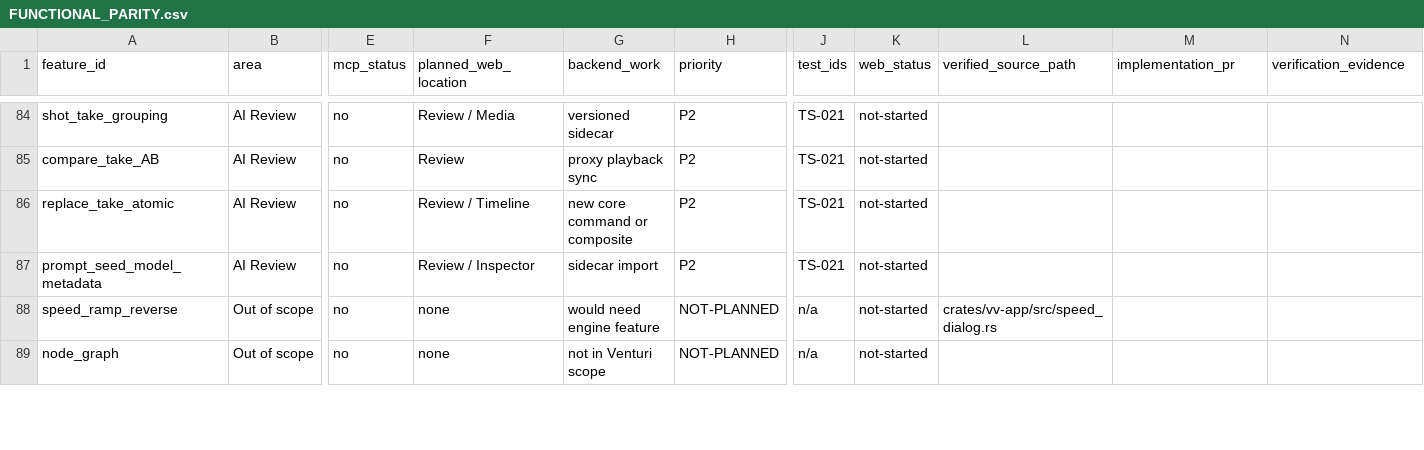
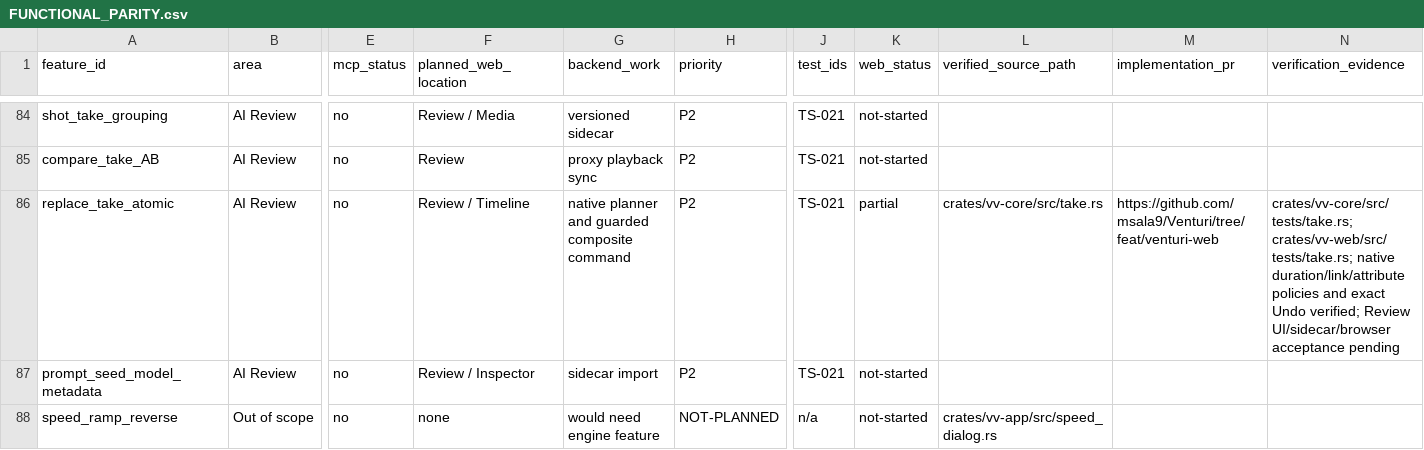
Before and after one commit to msala9/Venturi, a CSV file: docs/venturi-web/FUNCTIONAL_PARITY.csv, drawn as a sheet; only a part is shown, gaps mark what is left out; the shorter side is filled out with more unchanged rows; the diff names each change by its address in the sheet, - before the commit and + after, or states it on an @@ line.

Commit message:
Add native take replacement planning and guarded API

```diff
--- a/docs/venturi-web/FUNCTIONAL_PARITY.csv
+++ b/docs/venturi-web/FUNCTIONAL_PARITY.csv
-G86 (backend_work): new core command or composite
+G86 (backend_work): native planner and guarded composite command
-K86 (web_status): not-started
+K86 (web_status): partial
-L86 (verified_source_path): (empty)
+L86 (verified_source_path): crates/vv-core/src/take.rs
-M86 (implementation_pr): (empty)
+M86 (implementation_pr): https://github.com/msala9/Venturi/tree/feat/venturi-web
-N86 (verification_evidence): (empty)
+N86 (verification_evidence): crates/vv-core/src/tests/take.rs; crates/vv-web/src/tests/take.rs; native duration/link/attribute policies and exact Undo verified; Review UI/sidecar/browser acceptance pending
```
Also changed, not shown: 14 other files.
